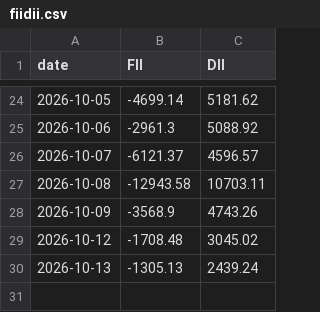
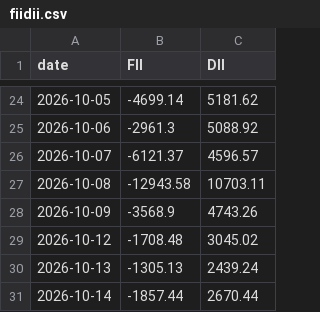
Before and after one commit to abhijitkikale/bharatpulse, a CSV file: data/fiidii.csv, drawn as a sheet; only a part is shown, gaps mark what is left out; the diff names each change by its address in the sheet, - before the commit and + after, or states it on an @@ line.

```diff
--- a/data/fiidii.csv
+++ b/data/fiidii.csv
+row 31: 2026-10-14 | -1857.44 | 2670.44
```
Also changed, not shown: data/fwd_pe.csv, data/move.csv.
